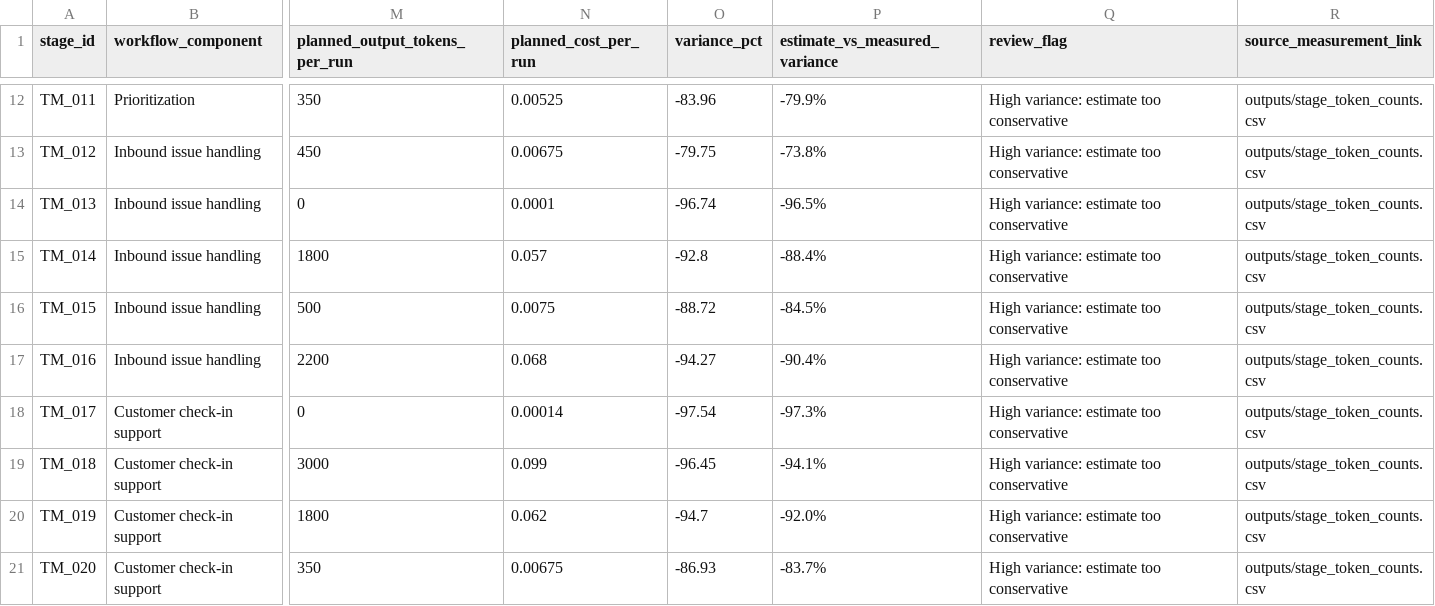
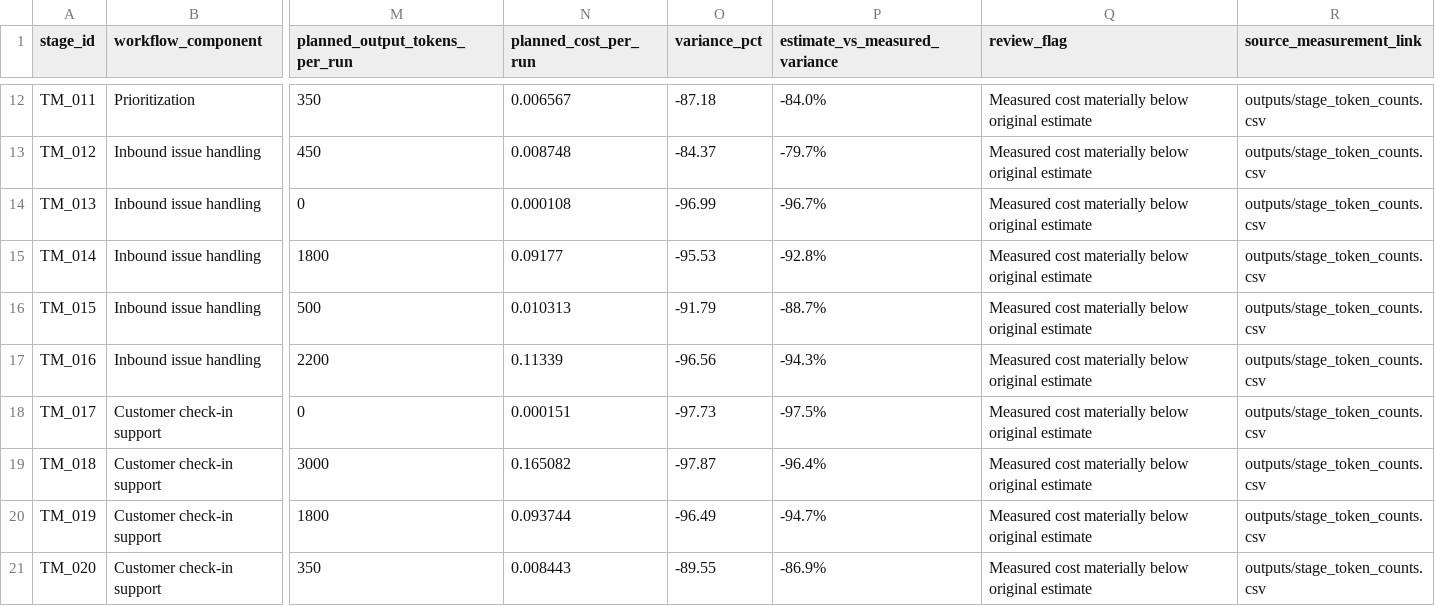
Before and after one commit to patrivl/customer_success_ai_workflow, a CSV file: outputs/token_math_measurement_summary.csv, drawn as a sheet; only a part is shown, gaps mark what is left out; the diff covers the shown part only; the diff names each change by its address in the sheet, - before the commit and + after, or states it on an @@ line.

```diff
--- a/outputs/token_math_measurement_summary.csv
+++ b/outputs/token_math_measurement_summary.csv
-N12 (planned_cost_per_run): 0.00525
+N12 (planned_cost_per_run): 0.006567
-O12 (variance_pct): -83.96
+O12 (variance_pct): -87.18
-P12 (estimate_vs_measured_variance): -79.9%
+P12 (estimate_vs_measured_variance): -84.0%
-Q12:Q21 (review_flag): High variance: estimate too conservative
+Q12:Q21 (review_flag): Measured cost materially below original estimate
-N13 (planned_cost_per_run): 0.00675
+N13 (planned_cost_per_run): 0.008748
-O13 (variance_pct): -79.75
+O13 (variance_pct): -84.37
-P13 (estimate_vs_measured_variance): -73.8%
+P13 (estimate_vs_measured_variance): -79.7%
-N14 (planned_cost_per_run): 0.0001
+N14 (planned_cost_per_run): 0.000108
-O14 (variance_pct): -96.74
+O14 (variance_pct): -96.99
-P14 (estimate_vs_measured_variance): -96.5%
+P14 (estimate_vs_measured_variance): -96.7%
-N15 (planned_cost_per_run): 0.057
+N15 (planned_cost_per_run): 0.09177
-O15 (variance_pct): -92.8
+O15 (variance_pct): -95.53
-P15 (estimate_vs_measured_variance): -88.4%
+P15 (estimate_vs_measured_variance): -92.8%
-N16 (planned_cost_per_run): 0.0075
+N16 (planned_cost_per_run): 0.010313
-O16 (variance_pct): -88.72
+O16 (variance_pct): -91.79
-P16 (estimate_vs_measured_variance): -84.5%
+P16 (estimate_vs_measured_variance): -88.7%
-N17 (planned_cost_per_run): 0.068
+N17 (planned_cost_per_run): 0.11339
-O17 (variance_pct): -94.27
+O17 (variance_pct): -96.56
-P17 (estimate_vs_measured_variance): -90.4%
+P17 (estimate_vs_measured_variance): -94.3%
-N18 (planned_cost_per_run): 0.00014
+N18 (planned_cost_per_run): 0.000151
-O18 (variance_pct): -97.54
+O18 (variance_pct): -97.73
-P18 (estimate_vs_measured_variance): -97.3%
+P18 (estimate_vs_measured_variance): -97.5%
-N19 (planned_cost_per_run): 0.099
+N19 (planned_cost_per_run): 0.165082
-O19 (variance_pct): -96.45
+O19 (variance_pct): -97.87
-P19 (estimate_vs_measured_variance): -94.1%
+P19 (estimate_vs_measured_variance): -96.4%
-N20 (planned_cost_per_run): 0.062
+N20 (planned_cost_per_run): 0.093744
-O20 (variance_pct): -94.7
+O20 (variance_pct): -96.49
-P20 (estimate_vs_measured_variance): -92.0%
+P20 (estimate_vs_measured_variance): -94.7%
-N21 (planned_cost_per_run): 0.00675
+N21 (planned_cost_per_run): 0.008443
-O21 (variance_pct): -86.93
+O21 (variance_pct): -89.55
-P21 (estimate_vs_measured_variance): -83.7%
+P21 (estimate_vs_measured_variance): -86.9%
```
Also changed, not shown: 108 edited cells elsewhere in this file, outputs/cost_summary.csv, outputs/legacy_stage_reports/token_usage_log.csv, 16 other files.
